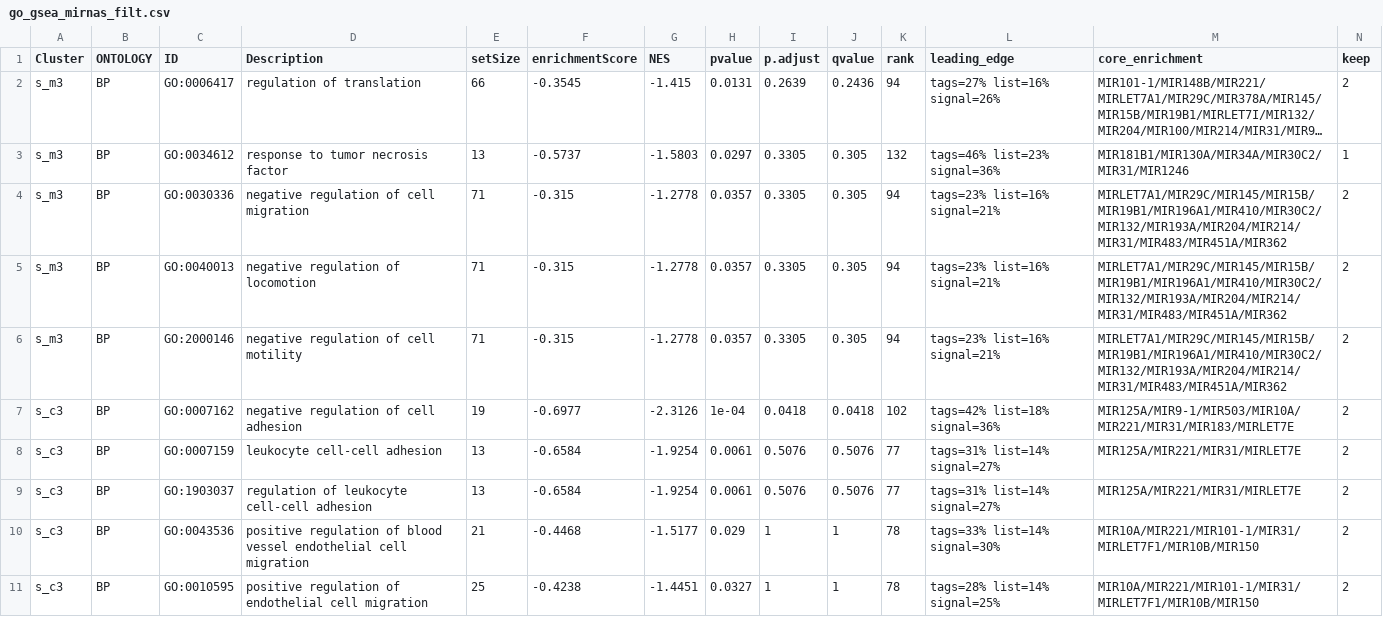
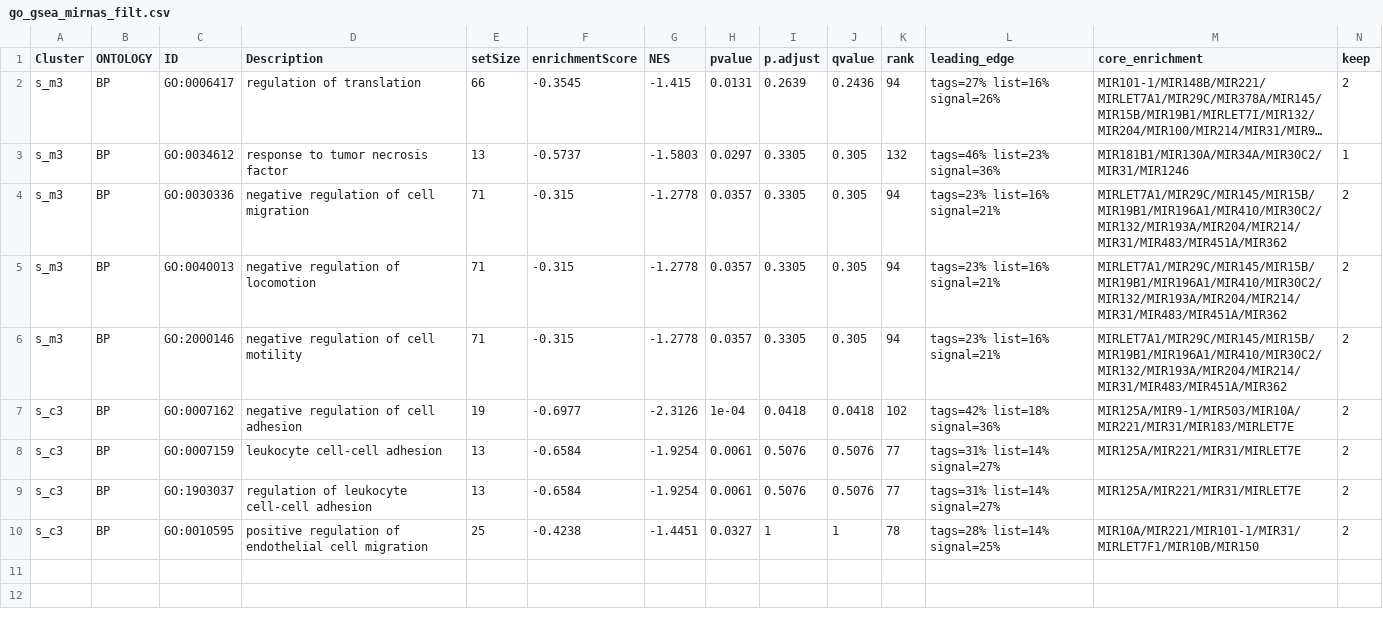
Before and after one commit to Andrea290799/PhD-Thesis-Data-Repository, a CSV file: chapter_2/go_gsea_mirnas_filt.csv, drawn as a sheet; only a part is shown; long unchanged cells end in …; rows hold the shown columns only; the diff names each change by its address in the sheet, - before the commit and + after, or states it on an @@ line.

```diff
--- a/chapter_2/go_gsea_mirnas_filt.csv
+++ b/chapter_2/go_gsea_mirnas_filt.csv
-row 10: s_c3 | BP | GO:0043536 | positive regulation of blood vessel endothelial cell migration | 21 | -0.4468 | -1.5177 | 0.029 | 1 | 1 | 78 | tags=33% list=14% signal=30% | MIR10A/MIR221/MIR101-1/MIR31/MIRLET7F1/MIR10B/MIR150 | 2
```
Also changed, not shown: chapter_2/ora_reg_hubs_filt.csv.
